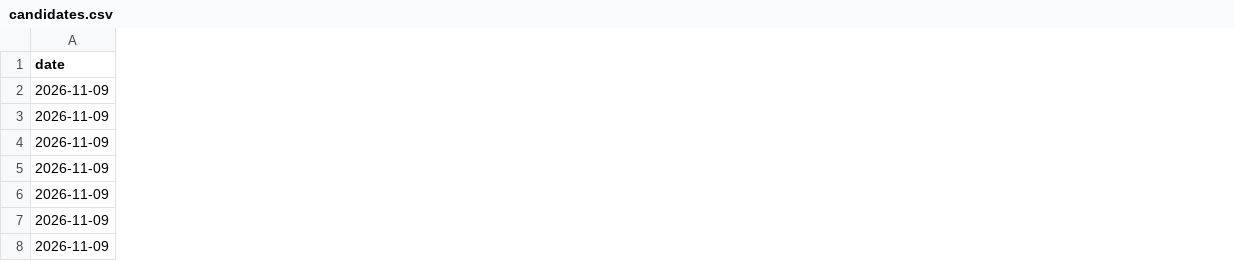
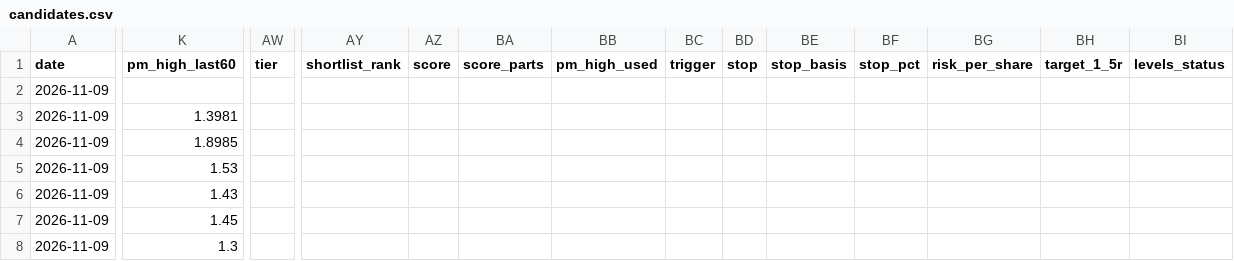
Before and after one commit to tidyjs/day-trader, a CSV file: data/candidates.csv, drawn as a sheet; only a part is shown, gaps mark what is left out; the diff covers the shown part only; the diff names each change by its address in the sheet, - before the commit and + after, or states it on an @@ line.

```diff
--- a/data/candidates.csv
+++ b/data/candidates.csv
+column K (pm_high_last60), rows 3-8: 1.3981 | 1.8985 | 1.53 | 1.43 | 1.45 | 1.3
+column AW (tier), empty
+column AY (shortlist_rank), empty
+column AZ (score), empty
+column BA (score_parts), empty
+column BB (pm_high_used), empty
+column BC (trigger), empty
+column BD (stop), empty
+column BE (stop_basis), empty
+column BF (stop_pct), empty
+column BG (risk_per_share), empty
+column BH (target_1_5r), empty
+column BI (levels_status), empty
```
Also changed, not shown: 8 added columns and 84 edited cells elsewhere in this file, 22 other files.
